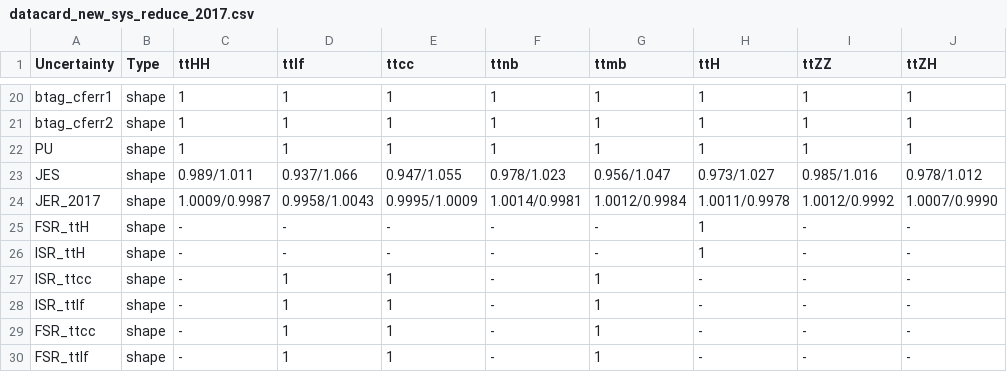
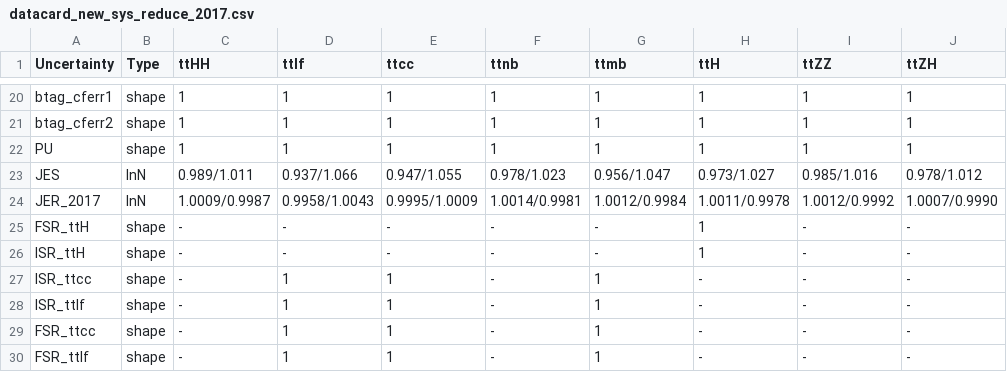
Before and after one commit to wweiphy/TTHHRun2UL_DNN, a CSV file: datacard/datacard_new_sys_reduce_2017.csv, drawn as a sheet; only a part is shown, gaps mark what is left out; the diff names each change by its address in the sheet, - before the commit and + after, or states it on an @@ line.

Commit message:
update

```diff
--- a/datacard/datacard_new_sys_reduce_2017.csv
+++ b/datacard/datacard_new_sys_reduce_2017.csv
-B23:B24 (Type): shape
+B23:B24 (Type): lnN
```
